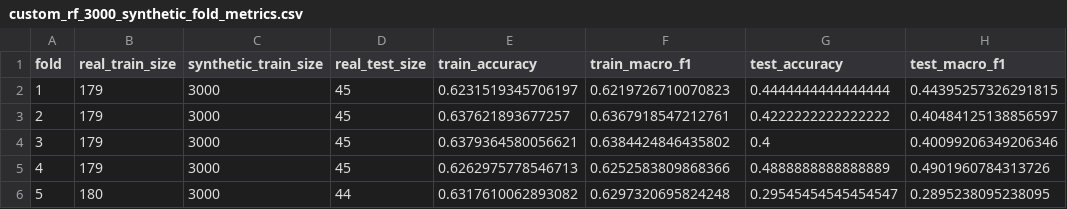
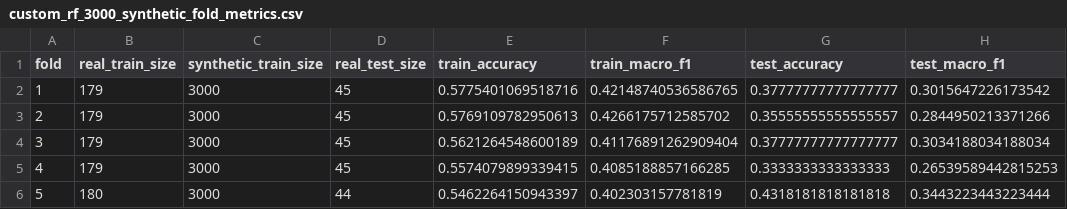
Before and after one commit to FinleyThomson/CMPT310_Project_Group-14, a CSV file: Artifacts/Milestone2/custom_rf_3000_synthetic_fold_metrics.csv, drawn as a sheet.

```diff
--- a/Artifacts/Milestone2/custom_rf_3000_synthetic_fold_metrics.csv
+++ b/Artifacts/Milestone2/custom_rf_3000_synthetic_fold_metrics.csv
@@ -1,6 +1,6 @@
 fold,real_train_size,synthetic_train_size,real_test_size,train_accuracy,train_macro_f1,test_accuracy,test_macro_f1
-1,179,3000,45,0.6231519345706197,0.6219726710070823,0.4444444444444444,0.44395257326291815
-2,179,3000,45,0.637621893677257,0.6367918547212761,0.4222222222222222,0.40484125138856597
-3,179,3000,45,0.6379364580056621,0.6384424846435802,0.4,0.40099206349206346
-4,179,3000,45,0.6262975778546713,0.6252583809868366,0.4888888888888889,0.4901960784313726
-5,180,3000,44,0.6317610062893082,0.6297320695824248,0.29545454545454547,0.2895238095238095
+1,179,3000,45,0.5775401069518716,0.42148740536586765,0.37777777777777777,0.3015647226173542
+2,179,3000,45,0.5769109782950613,0.4266175712585702,0.35555555555555557,0.2844950213371266
+3,179,3000,45,0.5621264548600189,0.41176891262909404,0.37777777777777777,0.3034188034188034
+4,179,3000,45,0.5574079899339415,0.4085188857166285,0.3333333333333333,0.26539589442815253
+5,180,3000,44,0.5462264150943397,0.402303157781819,0.4318181818181818,0.3443223443223444
```
Also changed, not shown: Artifacts/Milestone2/custom_rf_3000_synthetic_confusion_matrix_normalized.csv, Artifacts/Milestone2/custom_rf_3000_synthetic_per_class_metrics.csv, 25 other files.
